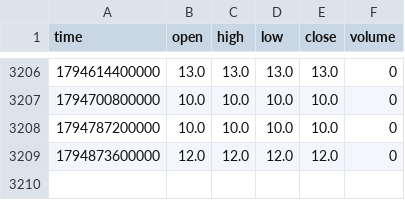
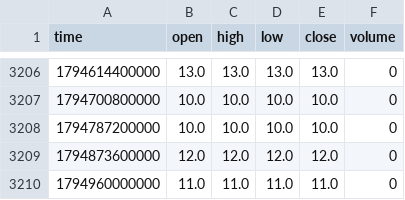
Before and after one commit to boluxu/altme_fgi_seed, a CSV file: data/fgi_daily.csv, drawn as a sheet; only a part is shown, gaps mark what is left out.

```diff
--- a/data/fgi_daily.csv
+++ b/data/fgi_daily.csv
@@ -3209 +3209,2 @@ time,open,high,low,close,volume
 1794873600000,12.0,12.0,12.0,12.0,0
+1794960000000,11.0,11.0,11.0,11.0,0
```
